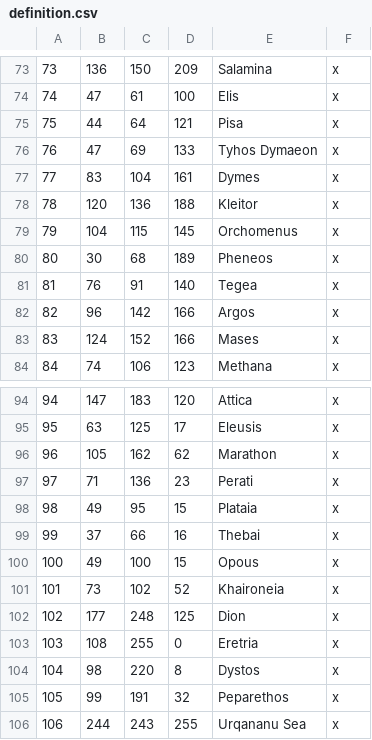
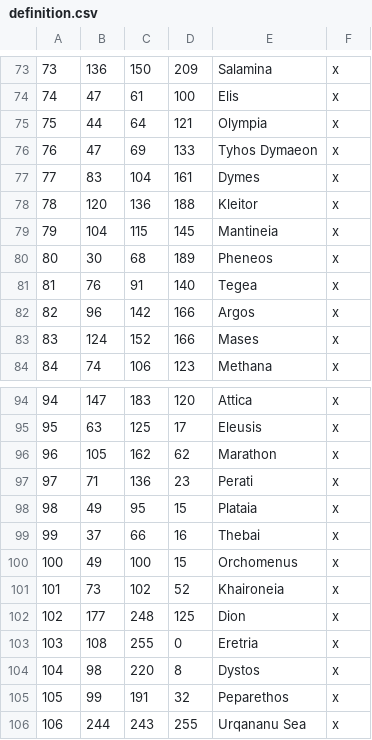
Before and after one commit to Conramagne/Bronze-Age-Mod, a CSV file: Fluvial Kings/map/definition.csv, drawn as a sheet; only a part is shown, gaps mark what is left out.

```diff
--- a/Fluvial Kings/map/definition.csv
+++ b/Fluvial Kings/map/definition.csv
@@ -74,3 +74,3 @@
 74;47;61;100;Elis;x
-75;44;64;121;Pisa;x
+75;44;64;121;Olympia;x
 76;47;69;133;Tyhos Dymaeon;x
@@ -78,3 +78,3 @@
 78;120;136;188;Kleitor;x
-79;104;115;145;Orchomenus;x
+79;104;115;145;Mantineia;x
 80;30;68;189;Pheneos;x
@@ -99,3 +99,3 @@
 99;37;66;16;Thebai;x
-100;49;100;15;Opous;x
+100;49;100;15;Orchomenus;x
 101;73;102;52;Khaironeia;x
```
Also changed, not shown: Fluvial Kings/localisation/00_greek_empire.csv, Fluvial Kings/localisation/00_provinces.csv, 9 other files.
